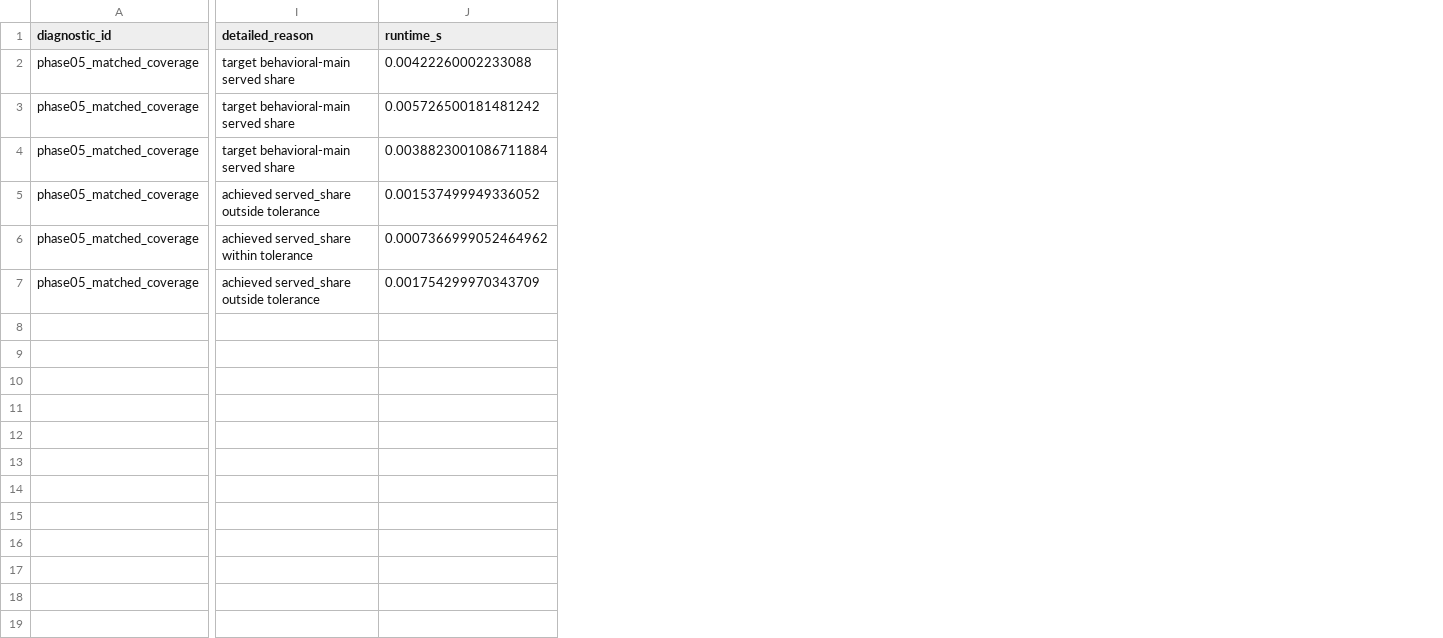
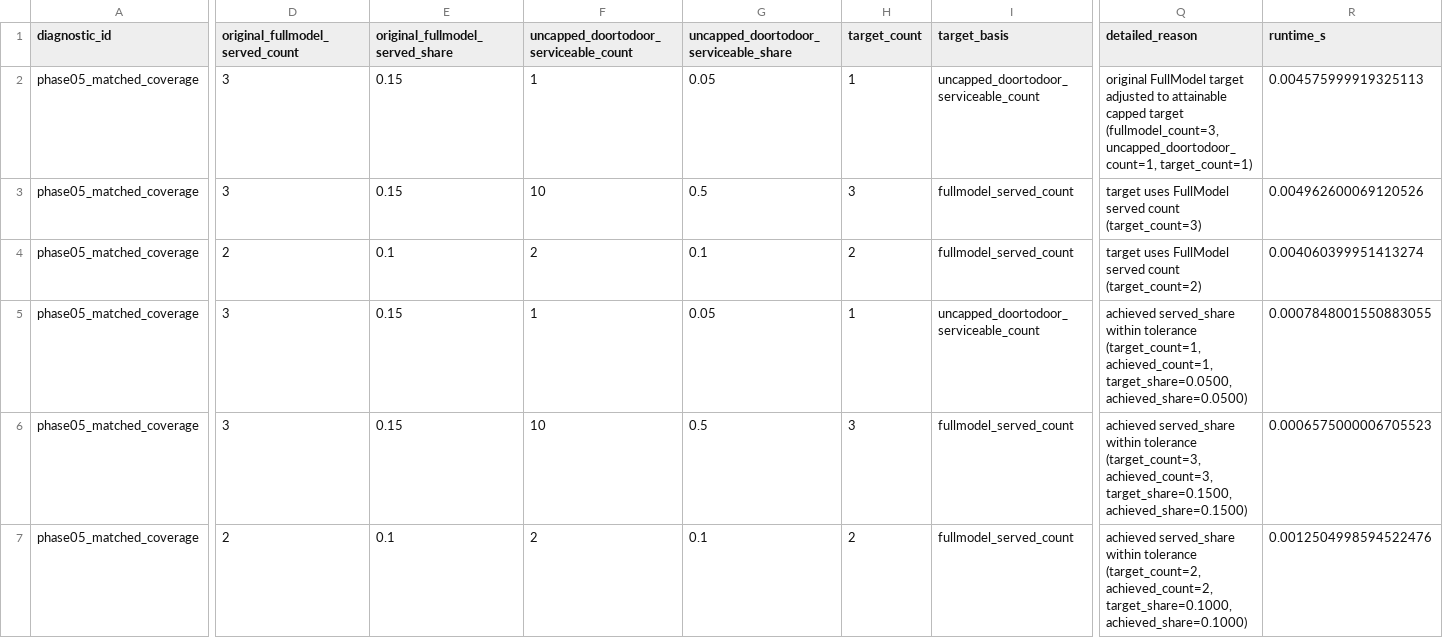
Before and after one commit to ajandxx-cloud/work3_many-2-many, a CSV file: results/pilot/phase05/matched_coverage_pilot.csv, drawn as a sheet; only a part is shown, gaps mark what is left out; addresses are those after the commit; the diff covers the shown part only; the diff names each change by its address in the sheet, - before the commit and + after, or states it on an @@ line.

Commit message:
docs(05-04): close pilot blocker rerun artifacts

```diff
--- a/results/pilot/phase05/matched_coverage_pilot.csv
+++ b/results/pilot/phase05/matched_coverage_pilot.csv
+column D (original_fullmodel_served_count), rows 2-7: 3 | 3 | 2 | 3 | 3 | 2
+column E (original_fullmodel_served_share), rows 2-7: 0.15 | 0.15 | 0.1 | 0.15 | 0.15 | 0.1
+column F, rows 1-7: uncapped_doortodoor_serviceable_count | 1 | 10 | 2 | 1 | 10 | 2
+column G, rows 1-7: uncapped_doortodoor_serviceable_share | 0.05 | 0.5 | 0.1 | 0.05 | 0.5 | 0.1
+column H (target_count), rows 2-7: 1 | 3 | 2 | 1 | 3 | 2
+column I (target_basis), rows 2-7: uncapped_doortodoor_serviceable_count | fullmodel_served_count | fullmodel_served_count | uncapped_doortodoor_serviceable_count | fullmodel_served_count | fullmodel_served_count
-Q2 (detailed_reason): target behavioral-main served share
+Q2 (detailed_reason): original FullModel target adjusted to attainable capped target (fullmodel_count=3, uncapped_doortodoor_count=1, target_count=1)
-R2 (runtime_s): 0.00422260002233088
+R2 (runtime_s): 0.004575999919325113
-Q3 (detailed_reason): target behavioral-main served share
+Q3 (detailed_reason): target uses FullModel served count (target_count=3)
-R3 (runtime_s): 0.005726500181481242
+R3 (runtime_s): 0.004962600069120526
-Q4 (detailed_reason): target behavioral-main served share
+Q4 (detailed_reason): target uses FullModel served count (target_count=2)
-R4 (runtime_s): 0.0038823001086711884
+R4 (runtime_s): 0.004060399951413274
-Q5 (detailed_reason): achieved served_share outside tolerance
+Q5 (detailed_reason): achieved served_share within tolerance (target_count=1, achieved_count=1, target_share=0.0500, achieved_share=0.0500)
-R5 (runtime_s): 0.001537499949336052
+R5 (runtime_s): 0.0007848001550883055
-Q6 (detailed_reason): …within tolerance
+Q6 (detailed_reason): …within tolerance (target_count=3, achieved_count=3, target_share=0.1500, achieved_share=0.1500)
-R6 (runtime_s): 0.0007366999052464962
+R6 (runtime_s): 0.0006575000006705523
-Q7 (detailed_reason): achieved served_share outside tolerance
+Q7 (detailed_reason): achieved served_share within tolerance (target_count=2, achieved_count=2, target_share=0.1000, achieved_share=0.1000)
-R7 (runtime_s): 0.001754299970343709
+R7 (runtime_s): 0.0012504998594522476
```
Also changed, not shown: 2 added columns and 11 edited cells elsewhere in this file, .planning/phases/05-pilot-experiments/05_BUG_LEDGER.csv, 3 other files.
